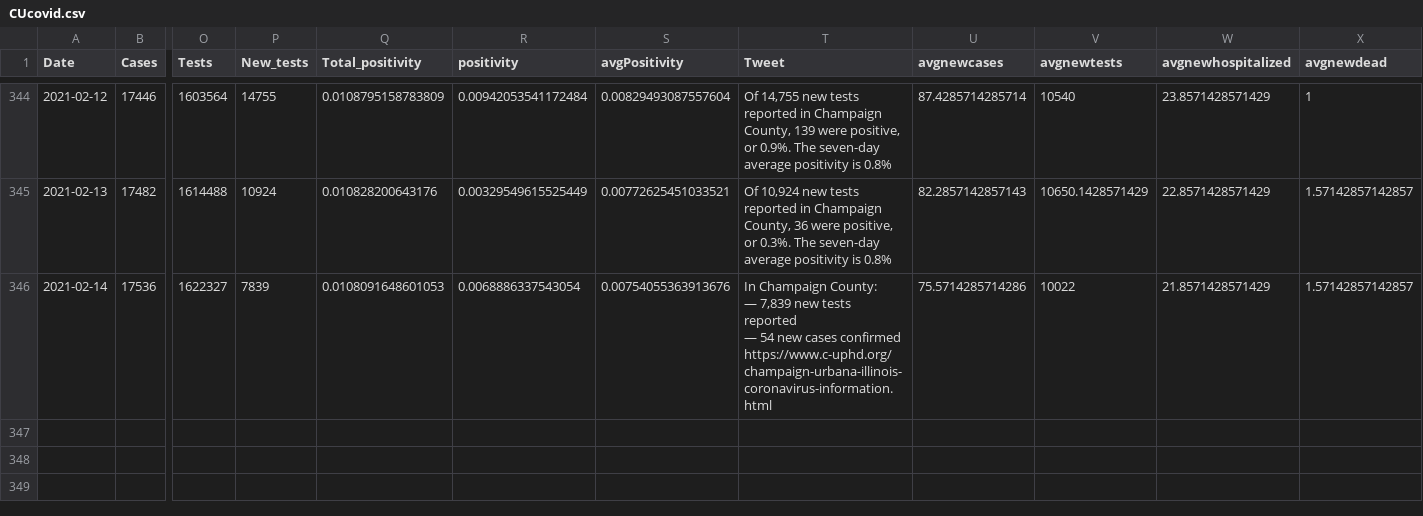
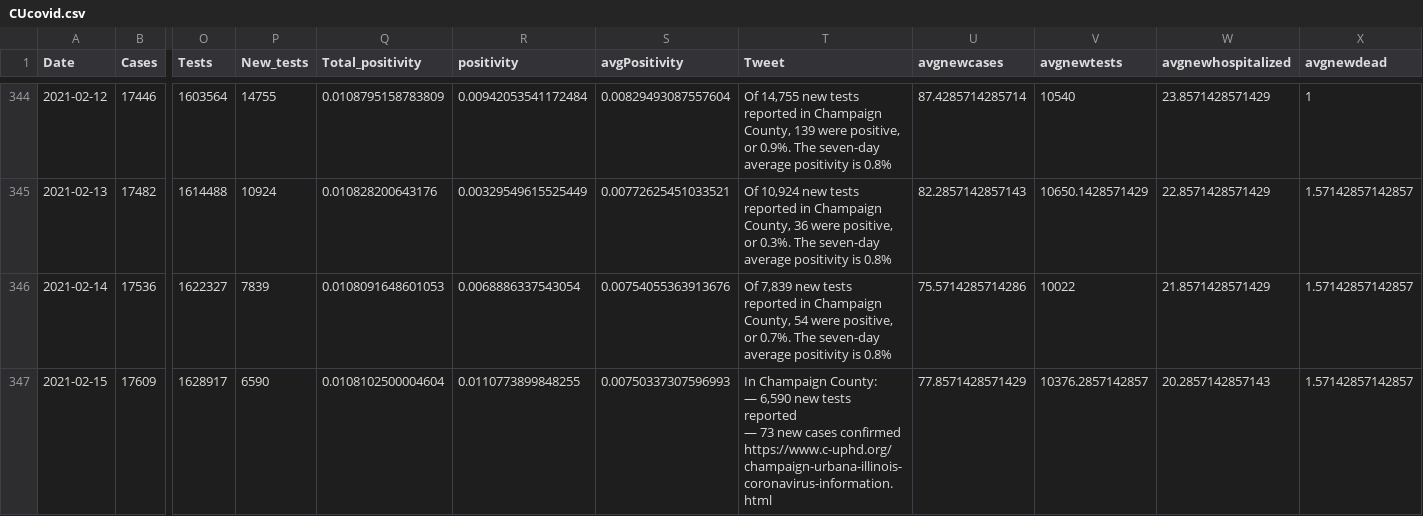
Before and after one commit to bzigterman/CUcovid, a CSV file: data/CUcovid.csv, drawn as a sheet; only a part is shown, gaps mark what is left out; rows hold the shown columns only; ↵ is a line break in a cell; the diff names each change by its address in the sheet, - before the commit and + after, or states it on an @@ line.

```diff
--- a/data/CUcovid.csv
+++ b/data/CUcovid.csv
-T346 (Tweet): In Champaign County: ↵ — 7,839 new tests reported ↵ — 54 new cases confirmed ↵ https://www.c-uphd.org/champaign-urbana-illinois-coronavirus-information.html
+T346 (Tweet): Of 7,839 new tests reported in Champaign County, 54 were positive, or 0.7%. The seven-day average positivity is 0.8%
+row 347: 2021-02-15 | 17609 | 1628917 | 6590 | 0.0108102500004604 | 0.0110773899848255 | 0.00750337307596993 | In Champaign County: ↵ — 6,590 new tests reported ↵ — 73 new cases confirmed ↵ https://www.c-uphd.org/champaign-urbana-illinois-coronavirus-information.html | 77.8571428571429 | 10376.2857142857 | 20.2857142857143 | 1.57142857142857
```
Also changed, not shown: 6 other files.
